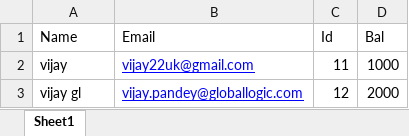
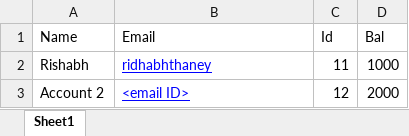
Before and after one commit to Rishabh42/Ethereum-customer-loyalty-program, an Excel workbook: empListReliance.xlsx, sheet Sheet1, drawn as a sheet; values as stored, in another font and other column widths than the file's, no borders; the diff names each change by its address in the sheet, - before the commit and + after, or states it on an @@ line.

Commit message:
changed xlsx

```diff
--- a/empListReliance.xlsx (sheet Sheet1)
+++ b/empListReliance.xlsx (sheet Sheet1)
-A2 (Name): vijay
+A2 (Name): Rishabh
-B2 (Email): vijay22uk@gmail.com
+B2 (Email): ridhabhthaney
-A3 (Name): vijay gl
+A3 (Name): Account 2
-B3 (Email): vijay.pandey@globallogic.com
+B3 (Email): <email ID>
```
